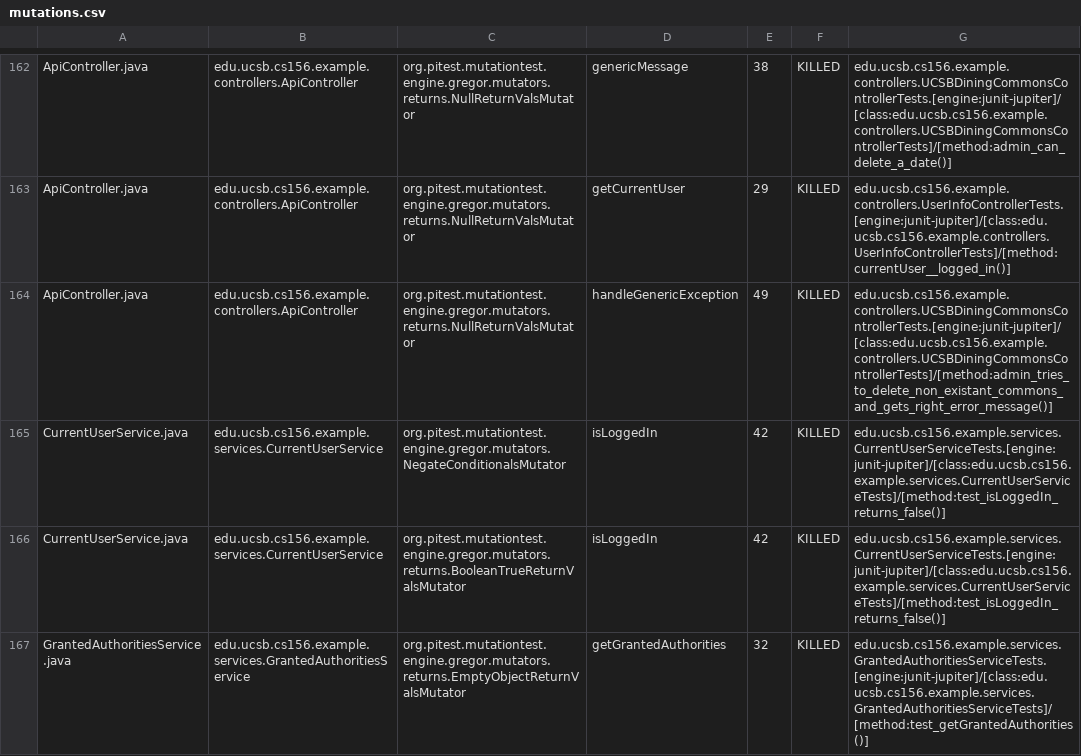
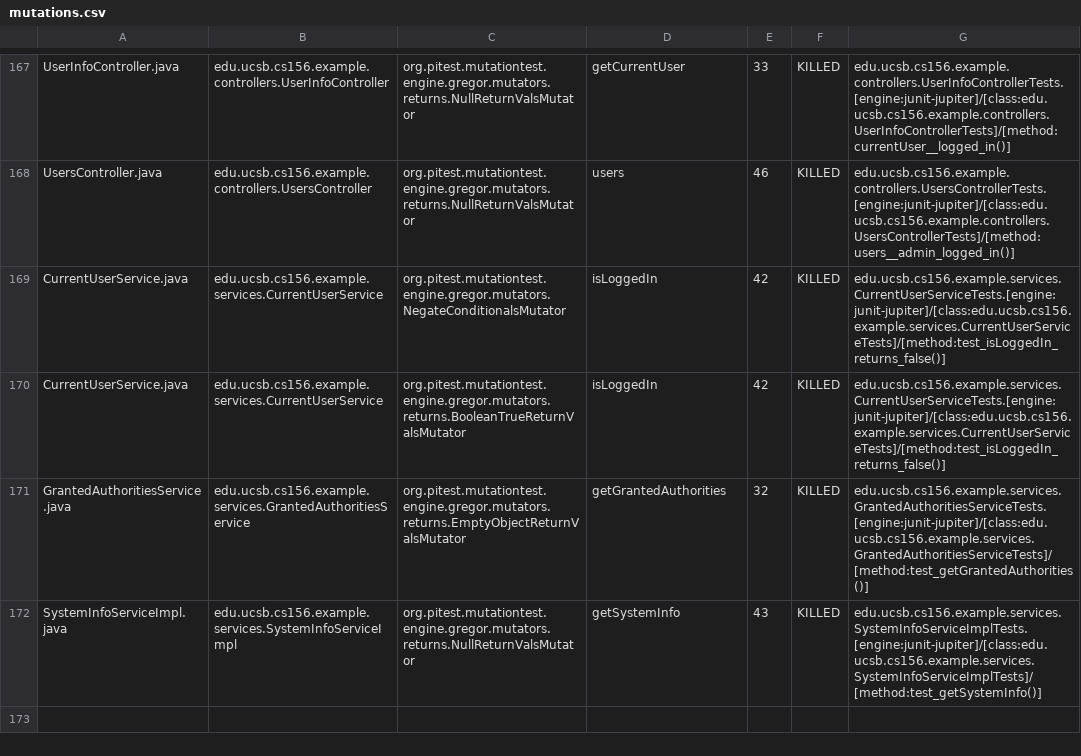
Before and after one commit to ucsb-cs156-s24/team03-s24-4pm-2, a CSV file: prs/130/pitest/mutations.csv, drawn as a sheet; only a part is shown, gaps mark what is left out; the shorter side is filled out with more unchanged rows; addresses are those after the commit; the diff covers the shown part only; the diff names each change by its address in the sheet, - before the commit and + after, or states it on an @@ line.

Commit message:
Deploying to gh-pages from @ ucsb-cs156-s24/team03-s24-4pm-2@0944b79c4c1271ae4c1c9c7a7373f07b0a4f7793 🚀

```diff
--- a/prs/130/pitest/mutations.csv
+++ b/prs/130/pitest/mutations.csv
-A167: ApiController.java
+A167: UserInfoController.java
-B167: edu.ucsb.cs156.example.controllers.ApiController
+B167: edu.ucsb.cs156.example.controllers.UserInfoController
-D167: genericMessage
+D167: getCurrentUser
-E167: 38
+E167: 33
-G167: edu.ucsb.cs156.example.controllers.UCSBDiningCommonsControllerTests.[engine:junit-jupiter]/[class:edu.ucsb.cs156.example.controllers.UCSBDiningCommonsControllerTests]/[method:admin_can_delete_a_date()]
+G167: edu.ucsb.cs156.example.controllers.UserInfoControllerTests.[engine:junit-jupiter]/[class:edu.ucsb.cs156.example.controllers.UserInfoControllerTests]/[method:currentUser__logged_in()]
@@ row 163 moved to row 2: ApiController.java @@
-A168: ApiController.java
+A168: UsersController.java
-B168: edu.ucsb.cs156.example.controllers.ApiController
+B168: edu.ucsb.cs156.example.controllers.UsersController
-D168: handleGenericException
+D168: users
-E168: 49
+E168: 46
-G168: edu.ucsb.cs156.example.controllers.UCSBDiningCommonsControllerTests.[engine:junit-jupiter]/[class:edu.ucsb.cs156.example.controllers.UCSBDiningCommonsControllerTests]/[method:admin_tries_to_delete_non_existant_commons_and_gets_right_error_message()]
+G168: edu.ucsb.cs156.example.controllers.UsersControllerTests.[engine:junit-jupiter]/[class:edu.ucsb.cs156.example.controllers.UsersControllerTests]/[method:users__admin_logged_in()]
```
Also changed, not shown: 2 added rows, 2 removed rows, 106 moved rows and 4 edited cells elsewhere in this file, 18 other files.
